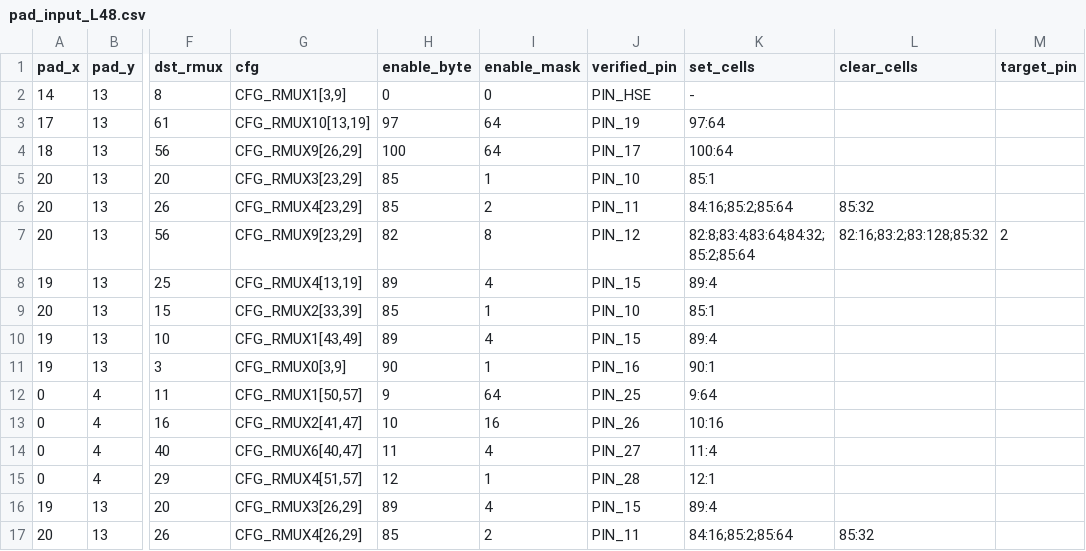
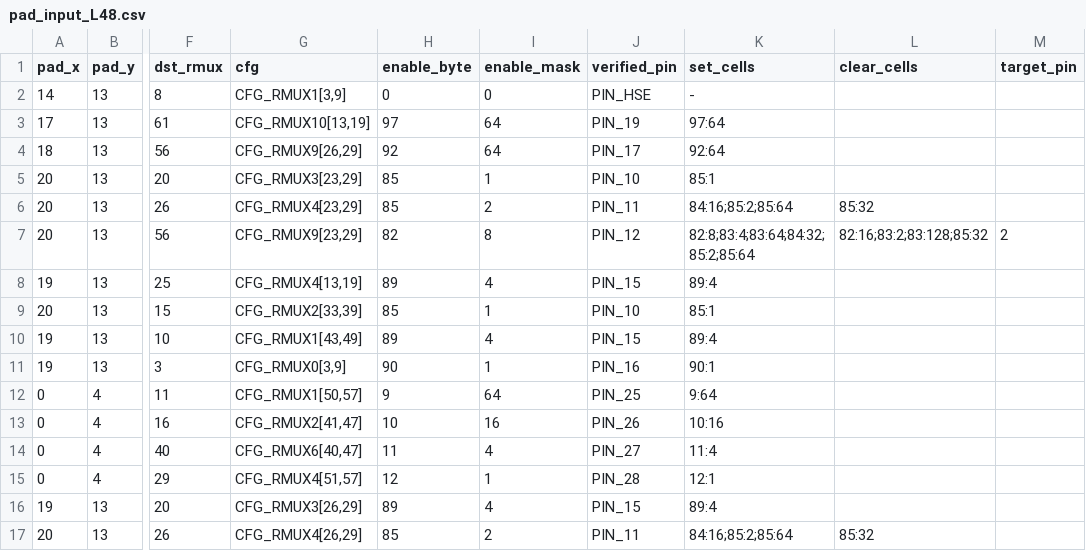
Before and after one commit to bbenchoff/AGaMEMnon, a CSV file: agamemnon/chipdb/pad_input_L48.csv, drawn as a sheet; only a part is shown, gaps mark what is left out; the diff names each change by its address in the sheet, - before the commit and + after, or states it on an @@ line.

Commit message:
Correct shared PIN17 input enable coordinate and SPI ownership behind receive fence

```diff
--- a/agamemnon/chipdb/pad_input_L48.csv
+++ b/agamemnon/chipdb/pad_input_L48.csv
-H4 (enable_byte): 100
+H4 (enable_byte): 92
-K4 (set_cells): 100:64
+K4 (set_cells): 92:64
```
Also changed, not shown: 6 other files.
